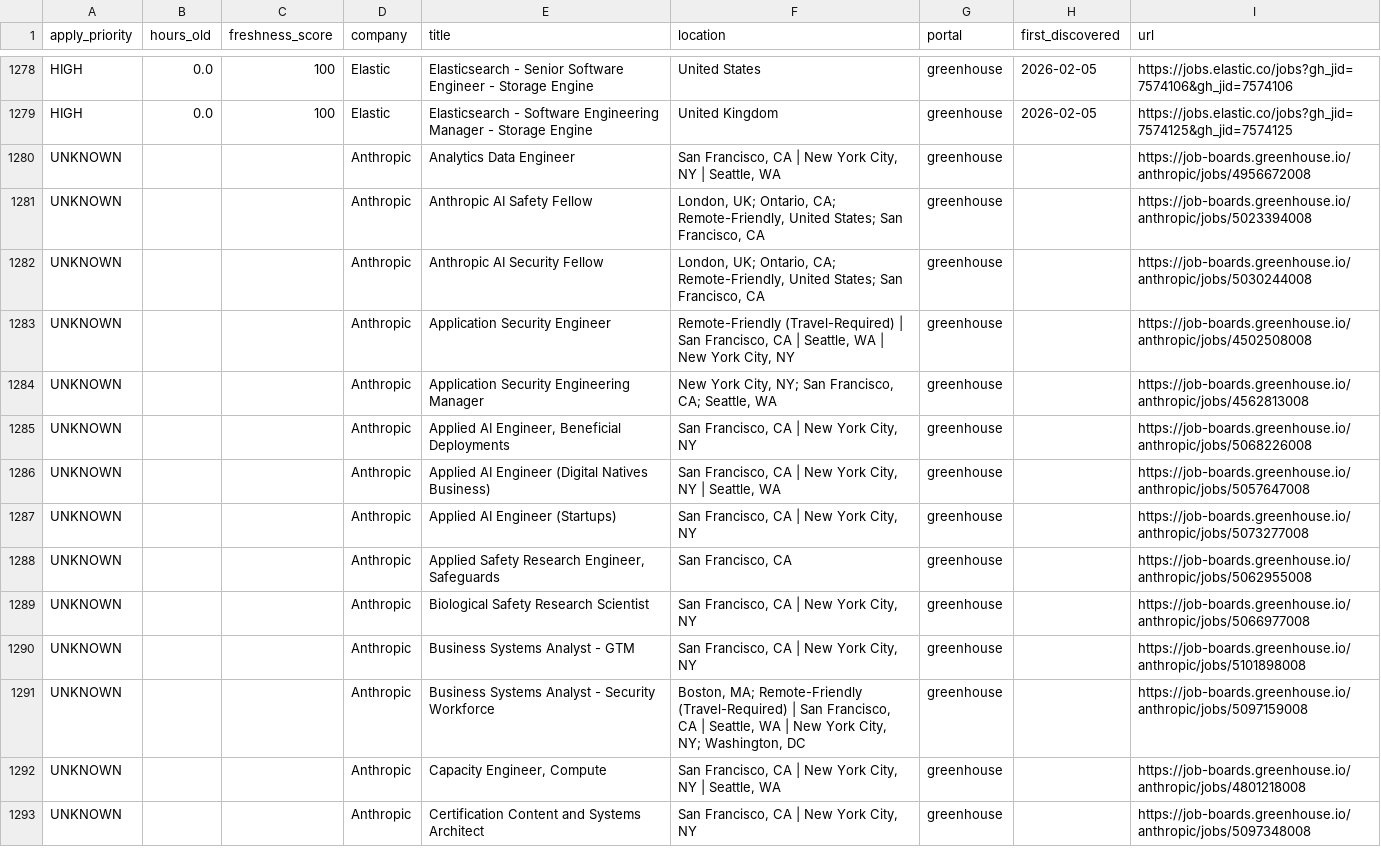
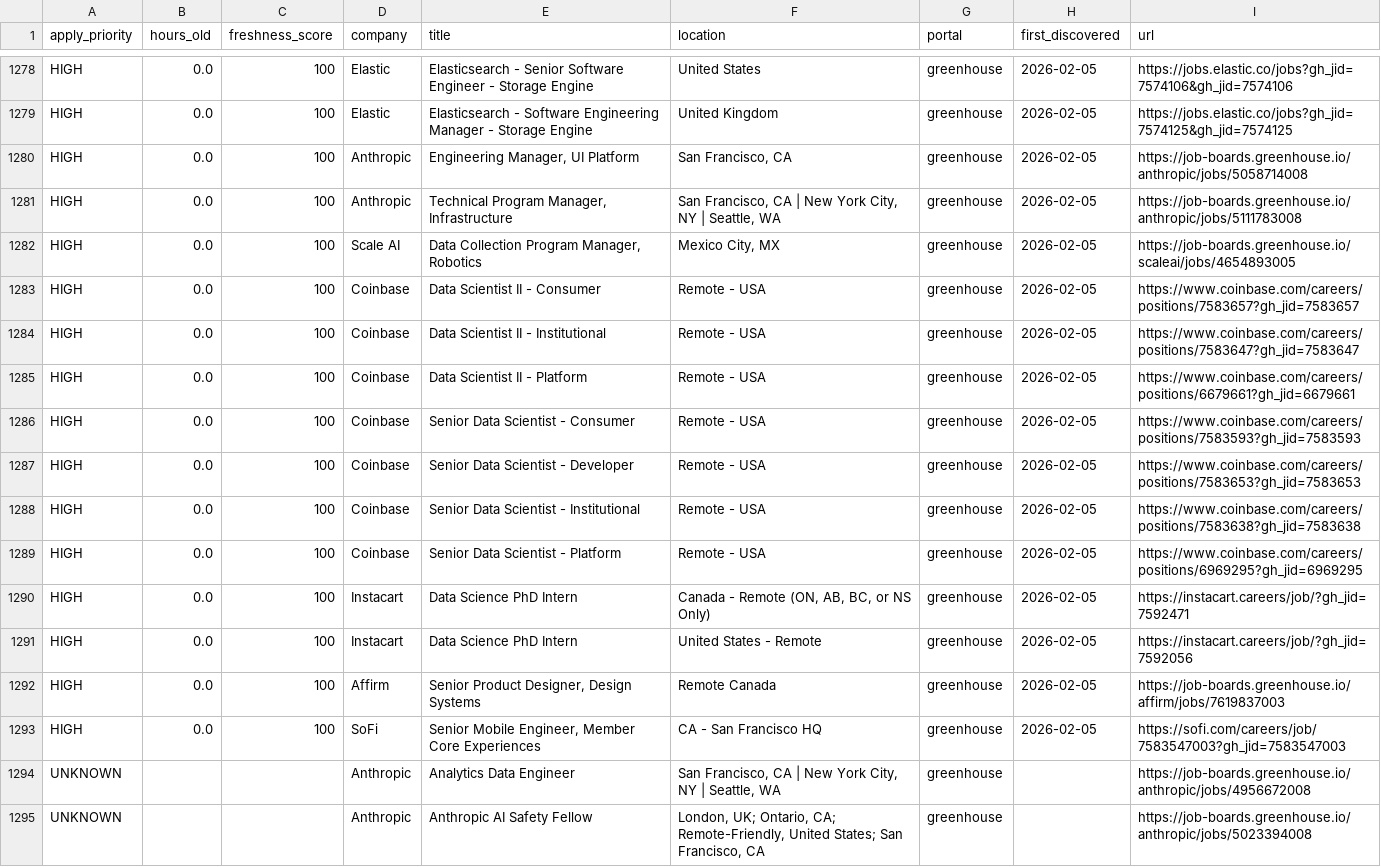
Before and after one commit to Nuthanreddy05/tech-jobs-scraper, a CSV file: jobs/jobs_summary.csv, drawn as a sheet; only a part is shown, gaps mark what is left out; the shorter side is filled out with more unchanged rows.

```diff
--- a/jobs/jobs_summary.csv
+++ b/jobs/jobs_summary.csv
@@ -1279,2 +1279,16 @@ HIGH,0.0,100,Elastic,Elasticsearch - Senior Software Engineer - Storage Engine,U
 HIGH,0.0,100,Elastic,Elasticsearch - Software Engineering Manager - Storage Engine,United Kingdom,greenhouse,2026-02-05,https://jobs.elastic.co/jobs?gh_jid=7574125&gh_jid=7574125
+HIGH,0.0,100,Anthropic,"Engineering Manager, UI Platform","San Francisco, CA",greenhouse,2026-02-05,https://job-boards.greenhouse.io/anthropic/jobs/5058714008
+HIGH,0.0,100,Anthropic,"Technical Program Manager, Infrastructure","San Francisco, CA | New York City, NY | Seattle, WA",greenhouse,2026-02-05,https://job-boards.greenhouse.io/anthropic/jobs/5111783008
+HIGH,0.0,100,Scale AI,"Data Collection Program Manager, Robotics","Mexico City, MX",greenhouse,2026-02-05,https://job-boards.greenhouse.io/scaleai/jobs/4654893005
+HIGH,0.0,100,Coinbase,Data Scientist II - Consumer,Remote - USA,greenhouse,2026-02-05,https://www.coinbase.com/careers/positions/7583657?gh_jid=7583657
+HIGH,0.0,100,Coinbase,Data Scientist II - Institutional,Remote - USA,greenhouse,2026-02-05,https://www.coinbase.com/careers/positions/7583647?gh_jid=7583647
+HIGH,0.0,100,Coinbase,Data Scientist II - Platform,Remote - USA,greenhouse,2026-02-05,https://www.coinbase.com/careers/positions/6679661?gh_jid=6679661
+HIGH,0.0,100,Coinbase,Senior Data Scientist - Consumer,Remote - USA,greenhouse,2026-02-05,https://www.coinbase.com/careers/positions/7583593?gh_jid=7583593
+HIGH,0.0,100,Coinbase,Senior Data Scientist - Developer,Remote - USA,greenhouse,2026-02-05,https://www.coinbase.com/careers/positions/7583653?gh_jid=7583653
+HIGH,0.0,100,Coinbase,Senior Data Scientist - Institutional,Remote - USA,greenhouse,2026-02-05,https://www.coinbase.com/careers/positions/7583638?gh_jid=7583638
+HIGH,0.0,100,Coinbase,Senior Data Scientist - Platform,Remote - USA,greenhouse,2026-02-05,https://www.coinbase.com/careers/positions/6969295?gh_jid=6969295
+HIGH,0.0,100,Instacart,Data Science PhD Intern,"Canada - Remote (ON, AB, BC, or NS Only)",greenhouse,2026-02-05,https://instacart.careers/job/?gh_jid=7592471
+HIGH,0.0,100,Instacart,Data Science PhD Intern,United States - Remote,greenhouse,2026-02-05,https://instacart.careers/job/?gh_jid=7592056
+HIGH,0.0,100,Affirm,"Senior Product Designer, Design Systems",Remote Canada,greenhouse,2026-02-05,https://job-boards.greenhouse.io/affirm/jobs/7619837003
+HIGH,0.0,100,SoFi,"Senior Mobile Engineer, Member Core Experiences",CA - San Francisco HQ,greenhouse,2026-02-05,https://sofi.com/careers/job/7583547003?gh_jid=7583547003
 UNKNOWN,,,Anthropic,Analytics Data Engineer,"San Francisco, CA | New York City, NY | Seattle, WA",greenhouse,,https://job-boards.greenhouse.io/anthropic/jobs/4956672008
```
Also changed, not shown: 9 other files.
